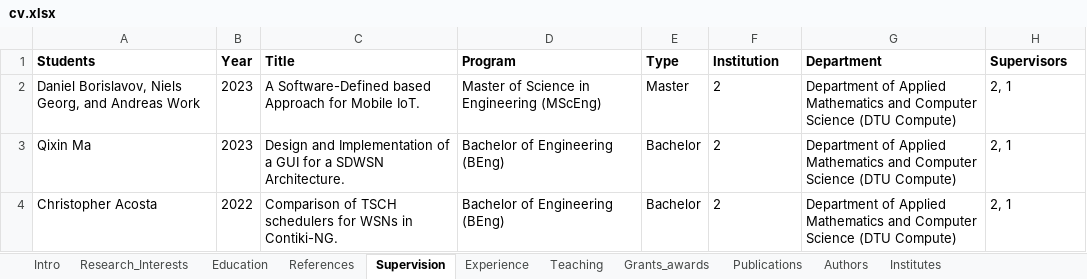
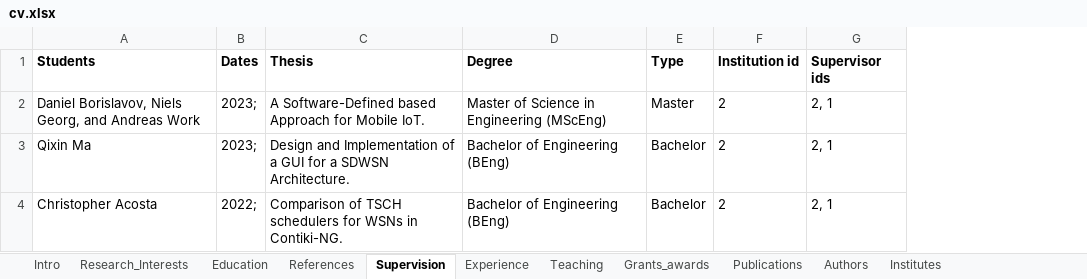
Before and after one commit to fdojurado/CVProcessor, an Excel workbook: cv.xlsx, sheet Supervision, drawn as a sheet; values as stored, in another font and other column widths than the file's, no borders; removed rows and columns are numbered as before the commit, all else as after; the diff names each change by its address in the sheet, - before the commit and + after, or states it on an @@ line.

```diff
--- a/cv.xlsx (sheet Supervision)
+++ b/cv.xlsx (sheet Supervision)
-column B (Year), rows 2-4: 2023 | 2023 | 2022
+column B (Dates), rows 2-4: 2023; | 2023; | 2022;
-column G (Department), rows 2-4: all Department of Applied Mathematics and Computer Science (DTU Compute)
-C1: Title
+C1: Thesis
-D1: Program
+D1: Degree
-F1: Institution
+F1: Institution id
-G1: Supervisors
+G1: Supervisor ids
```
Also changed, not shown: sheet Institutes, sheet Authors, sheet Grants_awards, sheet References, sheet Teaching, sheet News, 5 more sheets, 31 other files.
